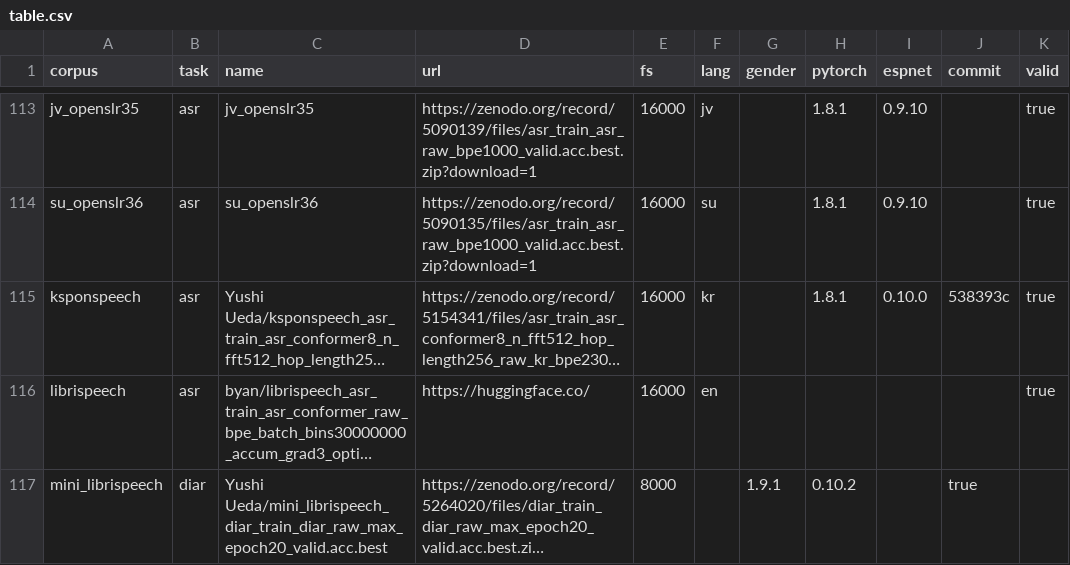
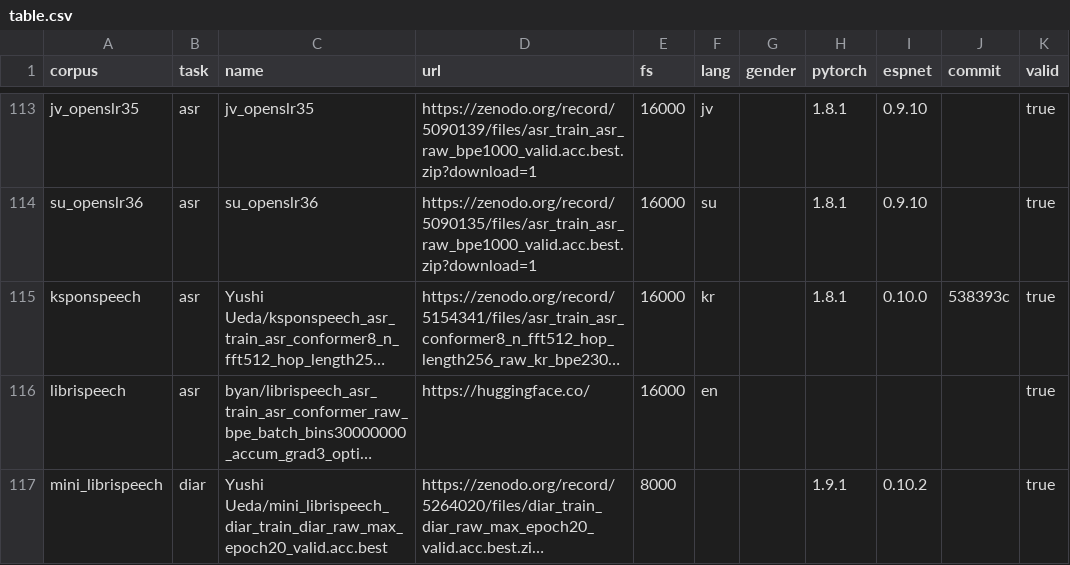
Before and after one commit to espnet/espnet_model_zoo, a CSV file: espnet_model_zoo/table.csv, drawn as a sheet; only a part is shown, gaps mark what is left out; long unchanged cells end in …; the diff names each change by its address in the sheet, - before the commit and + after, or states it on an @@ line.

Commit message:
Update table.csv

```diff
--- a/espnet_model_zoo/table.csv
+++ b/espnet_model_zoo/table.csv
-G117 (gender): 1.9.1
+G117 (gender): (empty)
-H117 (pytorch): 0.10.2
+H117 (pytorch): 1.9.1
-I117 (espnet): (empty)
+I117 (espnet): 0.10.2
-J117 (commit): true
+J117 (commit): (empty)
-K117 (valid): (empty)
+K117 (valid): true
```
